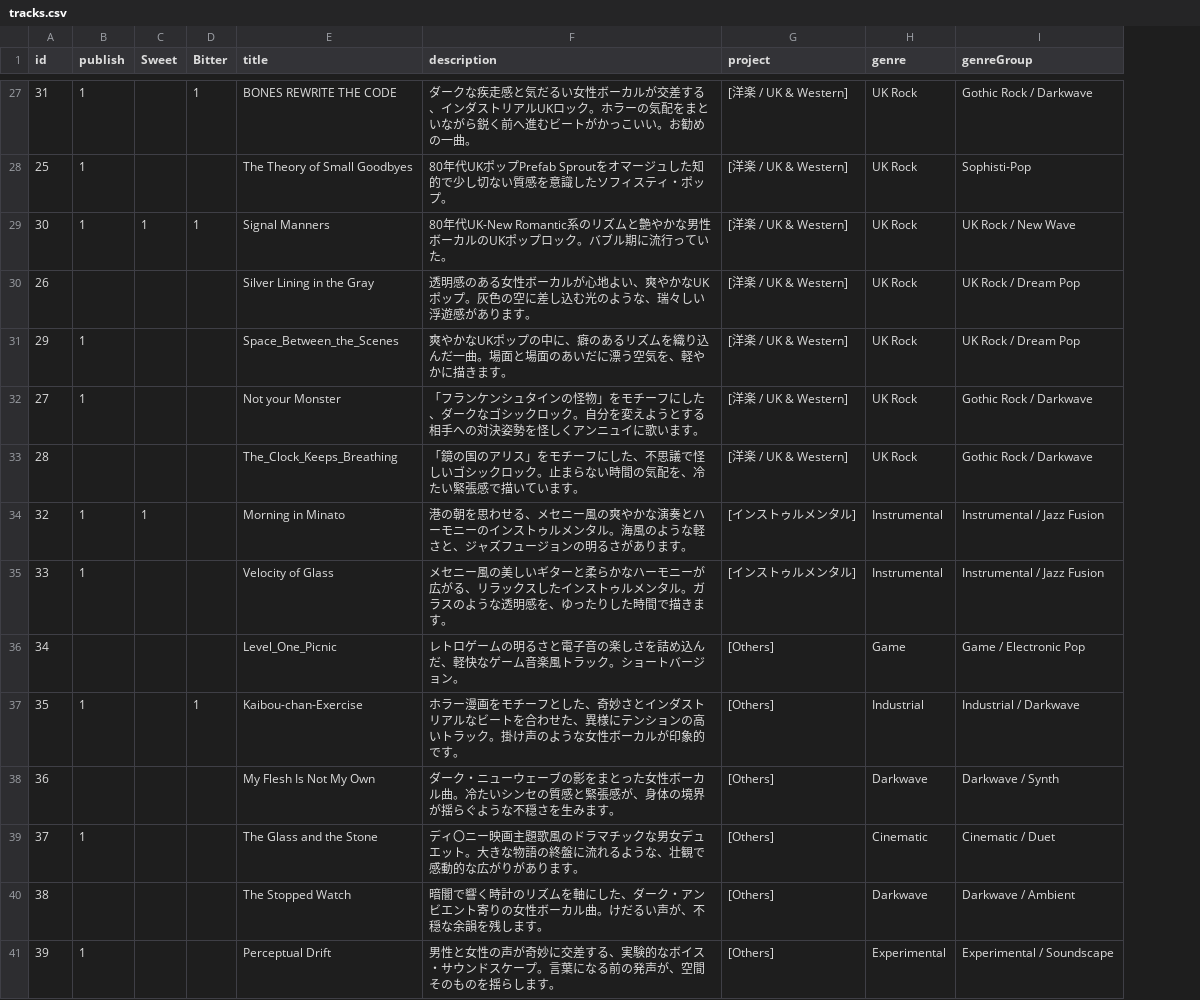
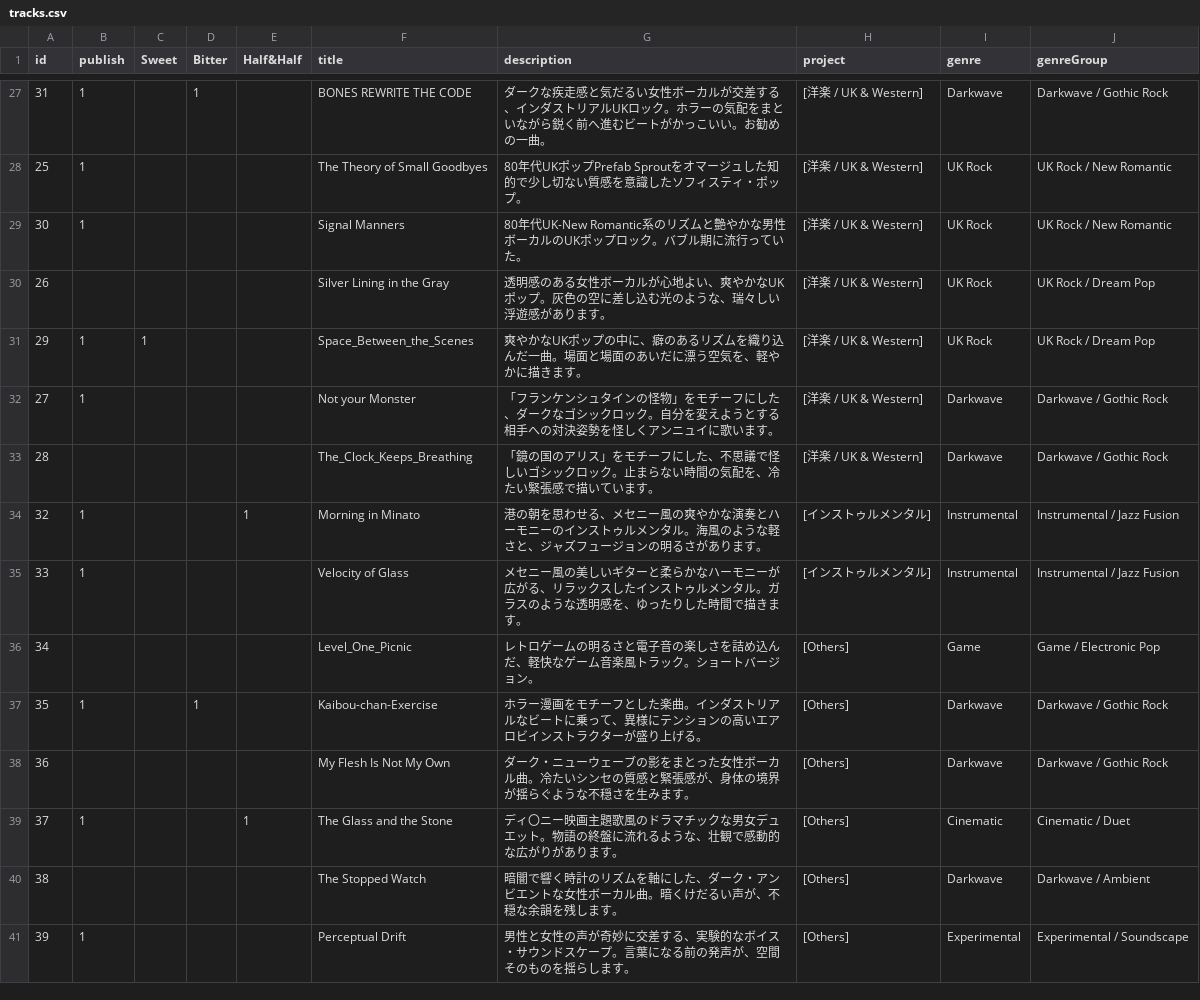
Before and after one commit to hfujiiehc-hub/city-lights-tape-shelf, a CSV file: data/tracks.csv, drawn as a sheet; only a part is shown, gaps mark what is left out; addresses are those after the commit; the diff covers the shown part only; the diff names each change by its address in the sheet, - before the commit and + after, or states it on an @@ line.

```diff
--- a/data/tracks.csv
+++ b/data/tracks.csv
+column E (Half&Half), rows 34-39: 1 |  |  |  |  | 1
-I27 (genre): UK Rock
+I27 (genre): Darkwave
-J27 (genreGroup): Gothic Rock / Darkwave
+J27 (genreGroup): Darkwave / Gothic Rock
-J28 (genreGroup): Sophisti-Pop
+J28 (genreGroup): UK Rock / New Romantic
-C29 (Sweet): 1
+C29 (Sweet): (empty)
-D29 (Bitter): 1
+D29 (Bitter): (empty)
-J29 (genreGroup): UK Rock / New Wave
+J29 (genreGroup): UK Rock / New Romantic
-C31 (Sweet): (empty)
+C31 (Sweet): 1
-I32:I33 (genre): UK Rock
+I32:I33 (genre): Darkwave
-J32:J33 (genreGroup): Gothic Rock / Darkwave
+J32:J33 (genreGroup): Darkwave / Gothic Rock
-C34 (Sweet): 1
+C34 (Sweet): (empty)
-G37 (description): …フとした、奇妙さとインダストリアルなビートを合わせた、異様にテンションの高いトラック。掛け声のような女性ボーカルが印象的です。
+G37 (description): …フとした楽曲。インダストリアルなビートに乗って、異様にテンションの高いエアロビインストラクターが盛り上げる。
-I37 (genre): Industrial
+I37 (genre): Darkwave
-J37 (genreGroup): Industrial / Darkwave
+J37 (genreGroup): Darkwave / Gothic Rock
-J38 (genreGroup): Darkwave / Synth
+J38 (genreGroup): Darkwave / Gothic Rock
-G39 (description): …エット。大きな物語の終…
+G39 (description): …エット。物語の終…
-G40 (description): …ビエント寄りの女性ボーカル曲。けだるい…
+G40 (description): …ビエントな女性ボーカル曲。暗くけだるい…
```
Also changed, not shown: 46 edited cells elsewhere in this file, 17 other files.
